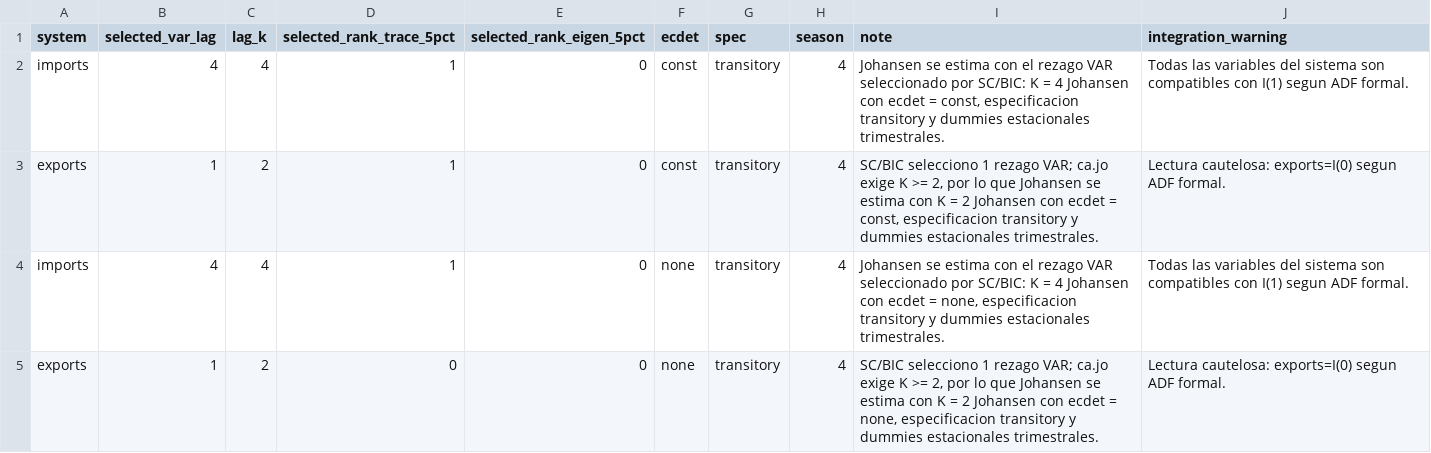
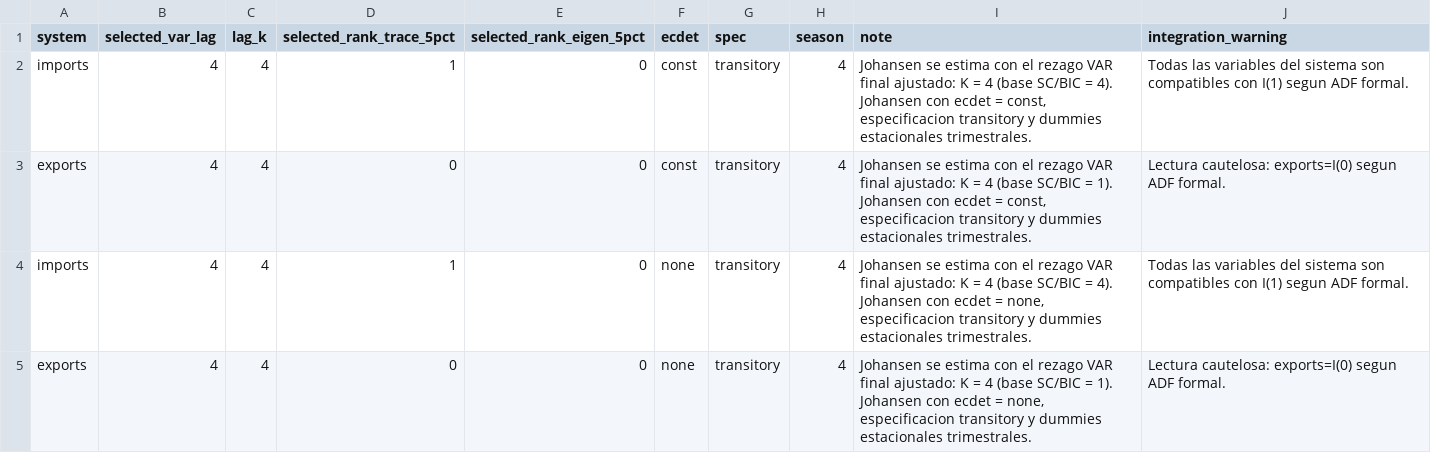
Before and after one commit to delgadiljulian/applied-time-series-econometrics, a CSV file: trade-elasticities-var-vec/outputs/section_04_johansen_rank_decision.csv, drawn as a sheet.

```diff
--- a/trade-elasticities-var-vec/outputs/section_04_johansen_rank_decision.csv
+++ b/trade-elasticities-var-vec/outputs/section_04_johansen_rank_decision.csv
@@ -1,5 +1,5 @@
 "system","selected_var_lag","lag_k","selected_rank_trace_5pct","selected_rank_eigen_5pct","ecdet","spec","season","note","integration_warning"
-"imports",4,4,1,0,"const","transitory",4,"Johansen se estima con el rezago VAR seleccionado por SC/BIC: K = 4 Johansen con ecdet = const, especificacion transitory y dummies estacionales trimestrales.","Todas las variables del sistema son compatibles con I(1) segun ADF formal."
-"exports",1,2,1,0,"const","transitory",4,"SC/BIC selecciono 1 rezago VAR; ca.jo exige K >= 2, por lo que Johansen se estima con K = 2 Johansen con ecdet = const, especificacion transitory y dummies estacionales trimestrales.","Lectura cautelosa: exports=I(0) segun ADF formal."
-"imports",4,4,1,0,"none","transitory",4,"Johansen se estima con el rezago VAR seleccionado por SC/BIC: K = 4 Johansen con ecdet = none, especificacion transitory y dummies estacionales trimestrales.","Todas las variables del sistema son compatibles con I(1) segun ADF formal."
-"exports",1,2,0,0,"none","transitory",4,"SC/BIC selecciono 1 rezago VAR; ca.jo exige K >= 2, por lo que Johansen se estima con K = 2 Johansen con ecdet = none, especificacion transitory y dummies estacionales trimestrales.","Lectura cautelosa: exports=I(0) segun ADF formal."
+"imports",4,4,1,0,"const","transitory",4,"Johansen se estima con el rezago VAR final ajustado: K = 4 (base SC/BIC = 4). Johansen con ecdet = const, especificacion transitory y dummies estacionales trimestrales.","Todas las variables del sistema son compatibles con I(1) segun ADF formal."
+"exports",4,4,0,0,"const","transitory",4,"Johansen se estima con el rezago VAR final ajustado: K = 4 (base SC/BIC = 1). Johansen con ecdet = const, especificacion transitory y dummies estacionales trimestrales.","Lectura cautelosa: exports=I(0) segun ADF formal."
+"imports",4,4,1,0,"none","transitory",4,"Johansen se estima con el rezago VAR final ajustado: K = 4 (base SC/BIC = 4). Johansen con ecdet = none, especificacion transitory y dummies estacionales trimestrales.","Todas las variables del sistema son compatibles con I(1) segun ADF formal."
+"exports",4,4,0,0,"none","transitory",4,"Johansen se estima con el rezago VAR final ajustado: K = 4 (base SC/BIC = 1). Johansen con ecdet = none, especificacion transitory y dummies estacionales trimestrales.","Lectura cautelosa: exports=I(0) segun ADF formal."
```
Also changed, not shown: trade-elasticities-var-vec/outputs/section_00_course_scripts_status.csv, trade-elasticities-var-vec/outputs/section_01_outputs_manifest.csv, 18 other files.
